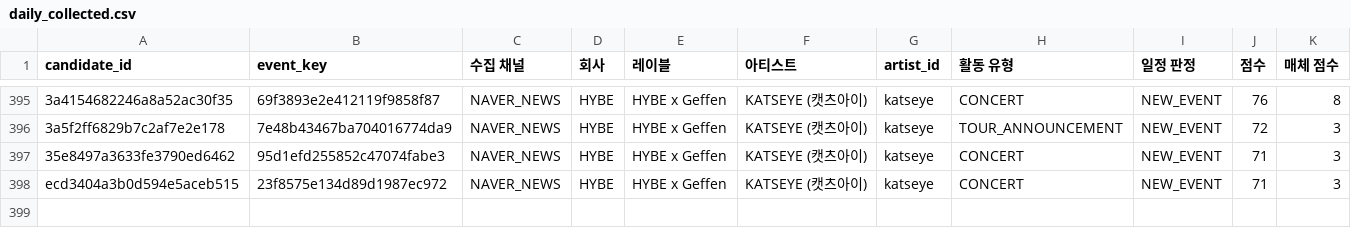
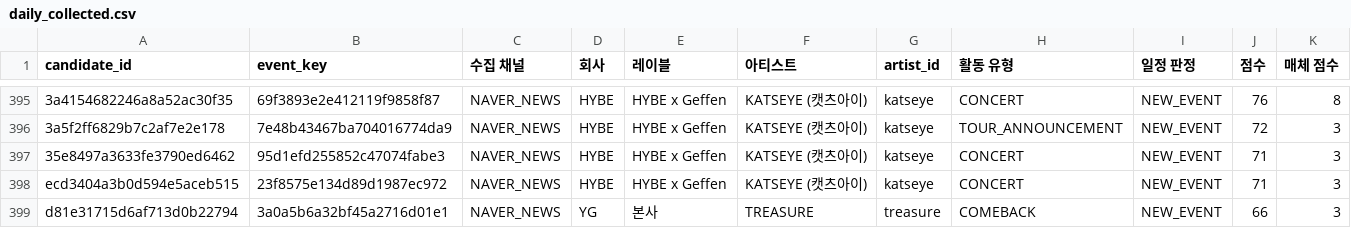
Before and after one commit to Jayjayredick/kpop-activity-calendar, a CSV file: data/daily_collected.csv, drawn as a sheet; only a part is shown, gaps mark what is left out; rows hold the shown columns only; the diff names each change by its address in the sheet, - before the commit and + after, or states it on an @@ line.

```diff
--- a/data/daily_collected.csv
+++ b/data/daily_collected.csv
+row 399: d81e31715d6af713d0b22794 | 3a0a5b6a32bf45a2716d01e1 | NAVER_NEWS | YG | 본사 | TREASURE | treasure | COMEBACK | NEW_EVENT | 66 | 3
```
Also changed, not shown: data/review_queue.csv, 2 other files.
